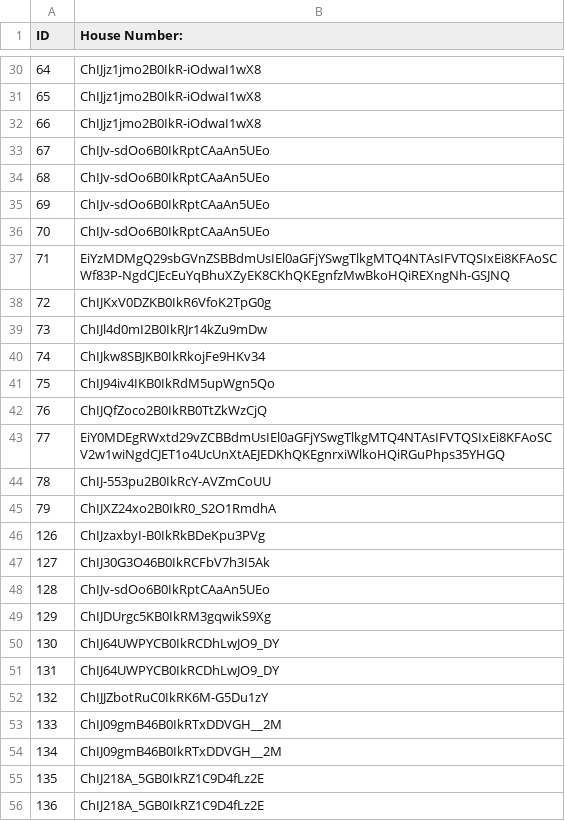
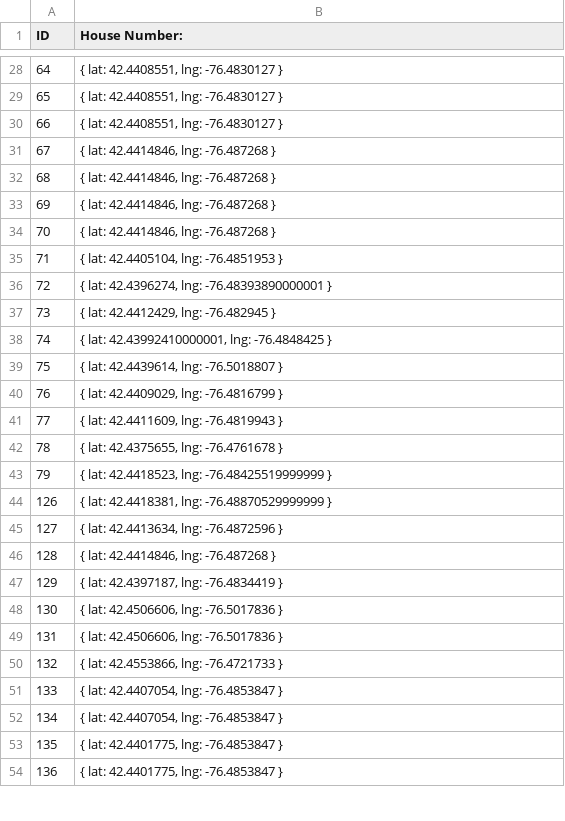
Before and after one commit to r0ddy/aas-mapping-community, a CSV file: output/place_ids.csv, drawn as a sheet; only a part is shown, gaps mark what is left out; the diff covers the shown part only.

```diff
--- a/output/place_ids.csv
+++ b/output/place_ids.csv
@@ -30,27 +28,27 @@ ID,House Number:
-64,ChIJjz1jmo2B0IkR-iOdwaI1wX8
-65,ChIJjz1jmo2B0IkR-iOdwaI1wX8
-66,ChIJjz1jmo2B0IkR-iOdwaI1wX8
-67,ChIJv-sdOo6B0IkRptCAaAn5UEo
-68,ChIJv-sdOo6B0IkRptCAaAn5UEo
-69,ChIJv-sdOo6B0IkRptCAaAn5UEo
-70,ChIJv-sdOo6B0IkRptCAaAn5UEo
-71,EiYzMDMgQ29sbGVnZSBBdmUsIEl0aGFjYSwgTlkgMTQ4NTAsIFVTQSIxEi8KFAoSCWf83P-NgdCJEcEuYqBhuXZyEK8CKhQKEgnfzMwBkoHQiREXngNh-GSJNQ
-72,ChIJKxV0DZKB0IkR6VfoK2TpG0g
-73,ChIJl4d0mI2B0IkRJr14kZu9mDw
-74,ChIJkw8SBJKB0IkRkojFe9HKv34
-75,ChIJ94iv4IKB0IkRdM5upWgn5Qo
-76,ChIJQfZoco2B0IkRB0TtZkWzCjQ
-77,EiY0MDEgRWxtd29vZCBBdmUsIEl0aGFjYSwgTlkgMTQ4NTAsIFVTQSIxEi8KFAoSCV2w1wiNgdCJET1o4UcUnXtAEJEDKhQKEgnrxiWlkoHQiRGuPhps35YHGQ
-78,ChIJ-553pu2B0IkRcY-AVZmCoUU
-79,ChIJXZ24xo2B0IkR0_S2O1RmdhA
-126,ChIJzaxbyI-B0IkRkBDeKpu3PVg
-127,ChIJ30G3O46B0IkRCFbV7h3I5Ak
-128,ChIJv-sdOo6B0IkRptCAaAn5UEo
-129,ChIJDUrgc5KB0IkRM3gqwikS9Xg
-130,ChIJ64UWPYCB0IkRCDhLwJO9_DY
-131,ChIJ64UWPYCB0IkRCDhLwJO9_DY
-132,ChIJJZbotRuC0IkRK6M-G5Du1zY
-133,ChIJ09gmB46B0IkRTxDDVGH__2M
-134,ChIJ09gmB46B0IkRTxDDVGH__2M
-135,ChIJ218A_5GB0IkRZ1C9D4fLz2E
-136,ChIJ218A_5GB0IkRZ1C9D4fLz2E
+64,"{ lat: 42.4408551, lng: -76.4830127 }"
+65,"{ lat: 42.4408551, lng: -76.4830127 }"
+66,"{ lat: 42.4408551, lng: -76.4830127 }"
+67,"{ lat: 42.4414846, lng: -76.487268 }"
+68,"{ lat: 42.4414846, lng: -76.487268 }"
+69,"{ lat: 42.4414846, lng: -76.487268 }"
+70,"{ lat: 42.4414846, lng: -76.487268 }"
+71,"{ lat: 42.4405104, lng: -76.4851953 }"
+72,"{ lat: 42.4396274, lng: -76.48393890000001 }"
+73,"{ lat: 42.4412429, lng: -76.482945 }"
+74,"{ lat: 42.43992410000001, lng: -76.4848425 }"
+75,"{ lat: 42.4439614, lng: -76.5018807 }"
+76,"{ lat: 42.4409029, lng: -76.4816799 }"
+77,"{ lat: 42.4411609, lng: -76.4819943 }"
+78,"{ lat: 42.4375655, lng: -76.4761678 }"
+79,"{ lat: 42.4418523, lng: -76.48425519999999 }"
+126,"{ lat: 42.4418381, lng: -76.48870529999999 }"
+127,"{ lat: 42.4413634, lng: -76.4872596 }"
+128,"{ lat: 42.4414846, lng: -76.487268 }"
+129,"{ lat: 42.4397187, lng: -76.4834419 }"
+130,"{ lat: 42.4506606, lng: -76.5017836 }"
+131,"{ lat: 42.4506606, lng: -76.5017836 }"
+132,"{ lat: 42.4553866, lng: -76.4721733 }"
+133,"{ lat: 42.4407054, lng: -76.4853847 }"
+134,"{ lat: 42.4407054, lng: -76.4853847 }"
+135,"{ lat: 42.4401775, lng: -76.4853847 }"
+136,"{ lat: 42.4401775, lng: -76.4853847 }"
```
Also changed, not shown: 1 added row, 4 removed rows and 38 edited cells elsewhere in this file, 5 other files.
